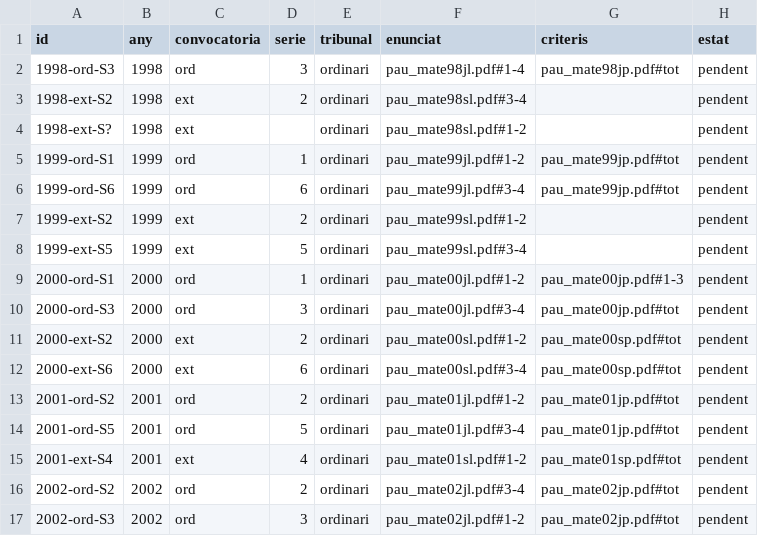
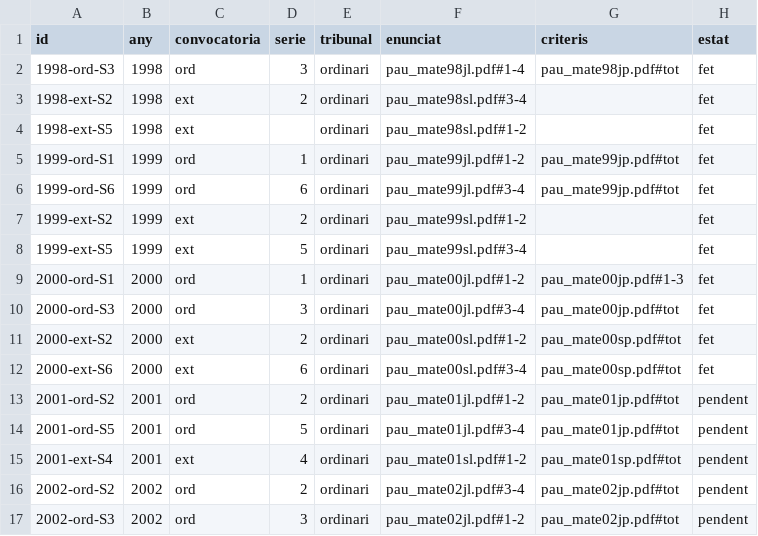
Before and after one commit to samilososami/P3M, a CSV file: data/matematiques/transcripcio_pla.csv, drawn as a sheet; only a part is shown.

```diff
--- a/data/matematiques/transcripcio_pla.csv
+++ b/data/matematiques/transcripcio_pla.csv
@@ -1,13 +1,13 @@
 id,any,convocatoria,serie,tribunal,enunciat,criteris,estat
-1998-ord-S3,1998,ord,3,ordinari,pau_mate98jl.pdf#1-4,pau_mate98jp.pdf#tot,pendent
-1998-ext-S2,1998,ext,2,ordinari,pau_mate98sl.pdf#3-4,,pendent
-1998-ext-S?,1998,ext,,ordinari,pau_mate98sl.pdf#1-2,,pendent
-1999-ord-S1,1999,ord,1,ordinari,pau_mate99jl.pdf#1-2,pau_mate99jp.pdf#tot,pendent
-1999-ord-S6,1999,ord,6,ordinari,pau_mate99jl.pdf#3-4,pau_mate99jp.pdf#tot,pendent
-1999-ext-S2,1999,ext,2,ordinari,pau_mate99sl.pdf#1-2,,pendent
-1999-ext-S5,1999,ext,5,ordinari,pau_mate99sl.pdf#3-4,,pendent
-2000-ord-S1,2000,ord,1,ordinari,pau_mate00jl.pdf#1-2,pau_mate00jp.pdf#1-3,pendent
-2000-ord-S3,2000,ord,3,ordinari,pau_mate00jl.pdf#3-4,pau_mate00jp.pdf#tot,pendent
-2000-ext-S2,2000,ext,2,ordinari,pau_mate00sl.pdf#1-2,pau_mate00sp.pdf#tot,pendent
-2000-ext-S6,2000,ext,6,ordinari,pau_mate00sl.pdf#3-4,pau_mate00sp.pdf#tot,pendent
+1998-ord-S3,1998,ord,3,ordinari,pau_mate98jl.pdf#1-4,pau_mate98jp.pdf#tot,fet
+1998-ext-S2,1998,ext,2,ordinari,pau_mate98sl.pdf#3-4,,fet
+1998-ext-S5,1998,ext,,ordinari,pau_mate98sl.pdf#1-2,,fet
+1999-ord-S1,1999,ord,1,ordinari,pau_mate99jl.pdf#1-2,pau_mate99jp.pdf#tot,fet
+1999-ord-S6,1999,ord,6,ordinari,pau_mate99jl.pdf#3-4,pau_mate99jp.pdf#tot,fet
+1999-ext-S2,1999,ext,2,ordinari,pau_mate99sl.pdf#1-2,,fet
+1999-ext-S5,1999,ext,5,ordinari,pau_mate99sl.pdf#3-4,,fet
+2000-ord-S1,2000,ord,1,ordinari,pau_mate00jl.pdf#1-2,pau_mate00jp.pdf#1-3,fet
+2000-ord-S3,2000,ord,3,ordinari,pau_mate00jl.pdf#3-4,pau_mate00jp.pdf#tot,fet
+2000-ext-S2,2000,ext,2,ordinari,pau_mate00sl.pdf#1-2,pau_mate00sp.pdf#tot,fet
+2000-ext-S6,2000,ext,6,ordinari,pau_mate00sl.pdf#3-4,pau_mate00sp.pdf#tot,fet
 2001-ord-S2,2001,ord,2,ordinari,pau_mate01jl.pdf#1-2,pau_mate01jp.pdf#tot,pendent
```
Also changed, not shown: 22 other files.
